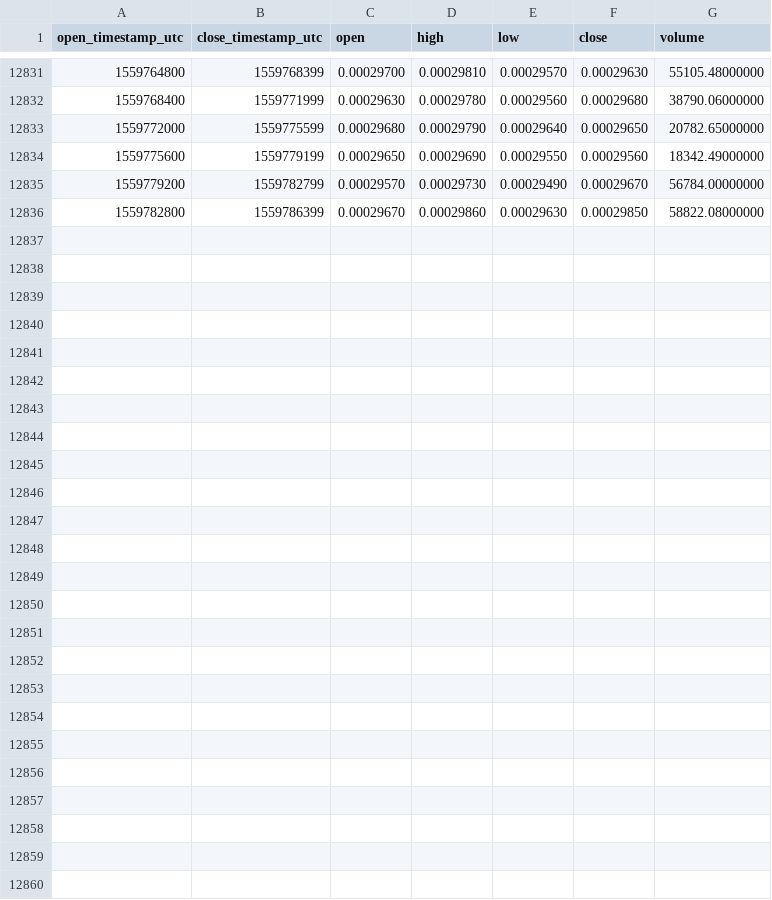
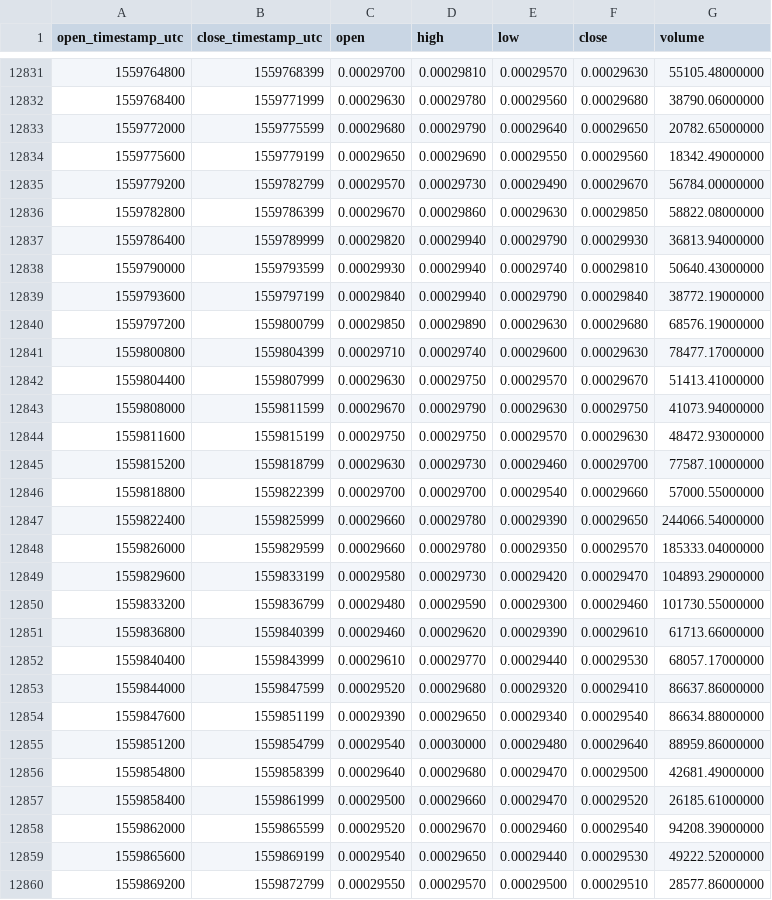
Before and after one commit to cryptobigbro/binance-WAVESBTC, a CSV file: binance-WAVESBTC-1h.csv, drawn as a sheet; only a part is shown, gaps mark what is left out.

Commit message:
Update OHLCV data.

```diff
--- a/binance-WAVESBTC-1h.csv
+++ b/binance-WAVESBTC-1h.csv
@@ -12836 +12836,25 @@ open_timestamp_utc,close_timestamp_utc,open,high,low,close,volume
 1559782800,1559786399,0.00029670,0.00029860,0.00029630,0.00029850,58822.08000000
+1559786400,1559789999,0.00029820,0.00029940,0.00029790,0.00029930,36813.94000000
+1559790000,1559793599,0.00029930,0.00029940,0.00029740,0.00029810,50640.43000000
+1559793600,1559797199,0.00029840,0.00029940,0.00029790,0.00029840,38772.19000000
+1559797200,1559800799,0.00029850,0.00029890,0.00029630,0.00029680,68576.19000000
+1559800800,1559804399,0.00029710,0.00029740,0.00029600,0.00029630,78477.17000000
+1559804400,1559807999,0.00029630,0.00029750,0.00029570,0.00029670,51413.41000000
+1559808000,1559811599,0.00029670,0.00029790,0.00029630,0.00029750,41073.94000000
+1559811600,1559815199,0.00029750,0.00029750,0.00029570,0.00029630,48472.93000000
+1559815200,1559818799,0.00029630,0.00029730,0.00029460,0.00029700,77587.10000000
+1559818800,1559822399,0.00029700,0.00029700,0.00029540,0.00029660,57000.55000000
+1559822400,1559825999,0.00029660,0.00029780,0.00029390,0.00029650,244066.54000000
+1559826000,1559829599,0.00029660,0.00029780,0.00029350,0.00029570,185333.04000000
+1559829600,1559833199,0.00029580,0.00029730,0.00029420,0.00029470,104893.29000000
+1559833200,1559836799,0.00029480,0.00029590,0.00029300,0.00029460,101730.55000000
+1559836800,1559840399,0.00029460,0.00029620,0.00029390,0.00029610,61713.66000000
+1559840400,1559843999,0.00029610,0.00029770,0.00029440,0.00029530,68057.17000000
+1559844000,1559847599,0.00029520,0.00029680,0.00029320,0.00029410,86637.86000000
+1559847600,1559851199,0.00029390,0.00029650,0.00029340,0.00029540,86634.88000000
+1559851200,1559854799,0.00029540,0.00030000,0.00029480,0.00029640,88959.86000000
+1559854800,1559858399,0.00029640,0.00029680,0.00029470,0.00029500,42681.49000000
+1559858400,1559861999,0.00029500,0.00029660,0.00029470,0.00029520,26185.61000000
+1559862000,1559865599,0.00029520,0.00029670,0.00029460,0.00029540,94208.39000000
+1559865600,1559869199,0.00029540,0.00029650,0.00029440,0.00029530,49222.52000000
+1559869200,1559872799,0.00029550,0.00029570,0.00029500,0.00029510,28577.86000000
```
Also changed, not shown: binance-WAVESBTC-1d.csv.
